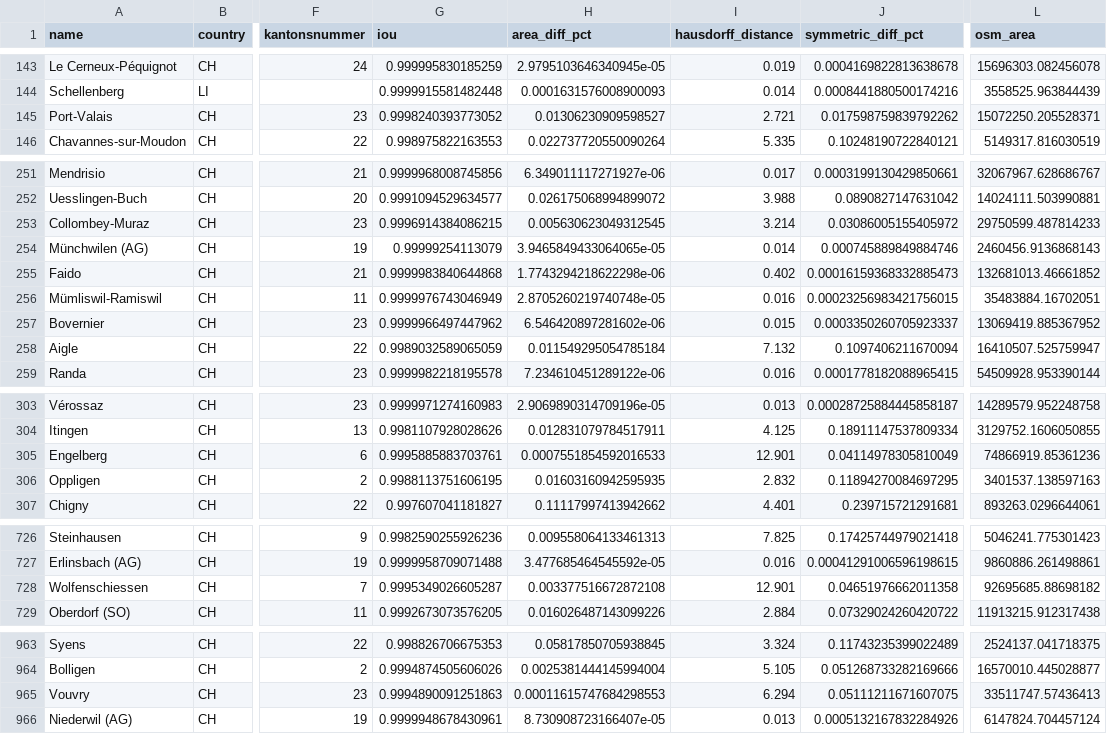
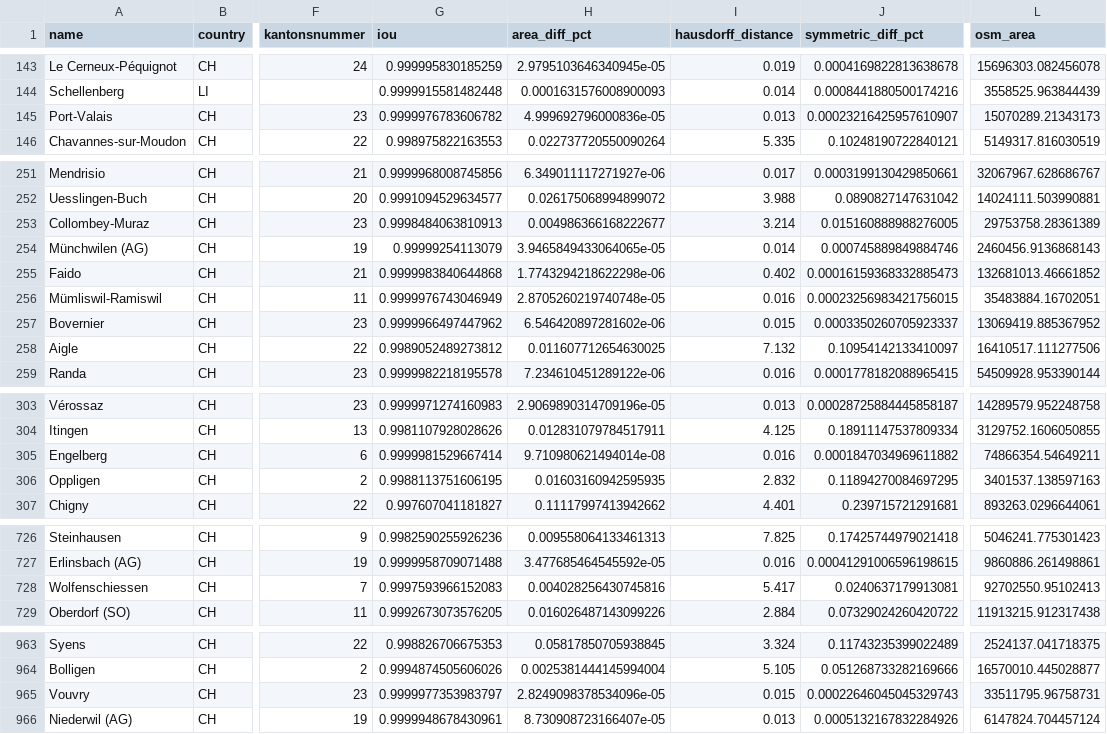
Before and after one commit to habi/swissboundaries, a CSV file: history/results_20260719.csv, drawn as a sheet; only a part is shown, gaps mark what is left out; the diff covers the shown part only; the diff names each change by its address in the sheet, - before the commit and + after, or states it on an @@ line.

```diff
--- a/history/results_20260719.csv
+++ b/history/results_20260719.csv
-G145 (iou): 0.9998240393773052
+G145 (iou): 0.9999976783606782
-H145 (area_diff_pct): 0.01306230909598527
+H145 (area_diff_pct): 4.999692796000836e-05
-I145 (hausdorff_distance): 2.721
+I145 (hausdorff_distance): 0.013
-J145 (symmetric_diff_pct): 0.017598759839792262
+J145 (symmetric_diff_pct): 0.00023216425957610907
-L145 (osm_area): 15072250.205528371
+L145 (osm_area): 15070289.21343173
-G253 (iou): 0.9996914384086215
+G253 (iou): 0.9998484063810913
-H253 (area_diff_pct): 0.005630623049312545
+H253 (area_diff_pct): 0.004986366168222677
-J253 (symmetric_diff_pct): 0.03086005155405972
+J253 (symmetric_diff_pct): 0.015160888988276005
-L253 (osm_area): 29750599.487814233
+L253 (osm_area): 29753758.28361389
-G258 (iou): 0.9989032589065059
+G258 (iou): 0.9989052489273812
-H258 (area_diff_pct): 0.011549295054785184
+H258 (area_diff_pct): 0.011607712654630025
-J258 (symmetric_diff_pct): 0.1097406211670094
+J258 (symmetric_diff_pct): 0.10954142133410097
-L258 (osm_area): 16410507.525759947
+L258 (osm_area): 16410517.111277506
-G305 (iou): 0.9995885883703761
+G305 (iou): 0.9999981529667414
-H305 (area_diff_pct): 0.0007551854592016533
+H305 (area_diff_pct): 9.710980621494014e-08
-I305 (hausdorff_distance): 12.901
+I305 (hausdorff_distance): 0.016
-J305 (symmetric_diff_pct): 0.04114978305810049
+J305 (symmetric_diff_pct): 0.0001847034969611882
-L305 (osm_area): 74866919.85361236
+L305 (osm_area): 74866354.54649211
-G728 (iou): 0.9995349026605287
+G728 (iou): 0.9997593966152083
-H728 (area_diff_pct): 0.003377516672872108
+H728 (area_diff_pct): 0.004028256430745816
-I728 (hausdorff_distance): 12.901
+I728 (hausdorff_distance): 5.417
-J728 (symmetric_diff_pct): 0.04651976662011358
+J728 (symmetric_diff_pct): 0.0240637179913081
-L728 (osm_area): 92695685.88698182
+L728 (osm_area): 92702550.95102413
-G965 (iou): 0.9994890091251863
+G965 (iou): 0.9999977353983797
-H965 (area_diff_pct): 0.00011615747684298553
+H965 (area_diff_pct): 2.8249098378534096e-05
-I965 (hausdorff_distance): 6.294
+I965 (hausdorff_distance): 0.015
-J965 (symmetric_diff_pct): 0.05111211671607075
+J965 (symmetric_diff_pct): 0.00022646045045329743
-L965 (osm_area): 33511747.57436413
+L965 (osm_area): 33511795.96758731
```
Also changed, not shown: 21 edited cells elsewhere in this file, 8 other files.
